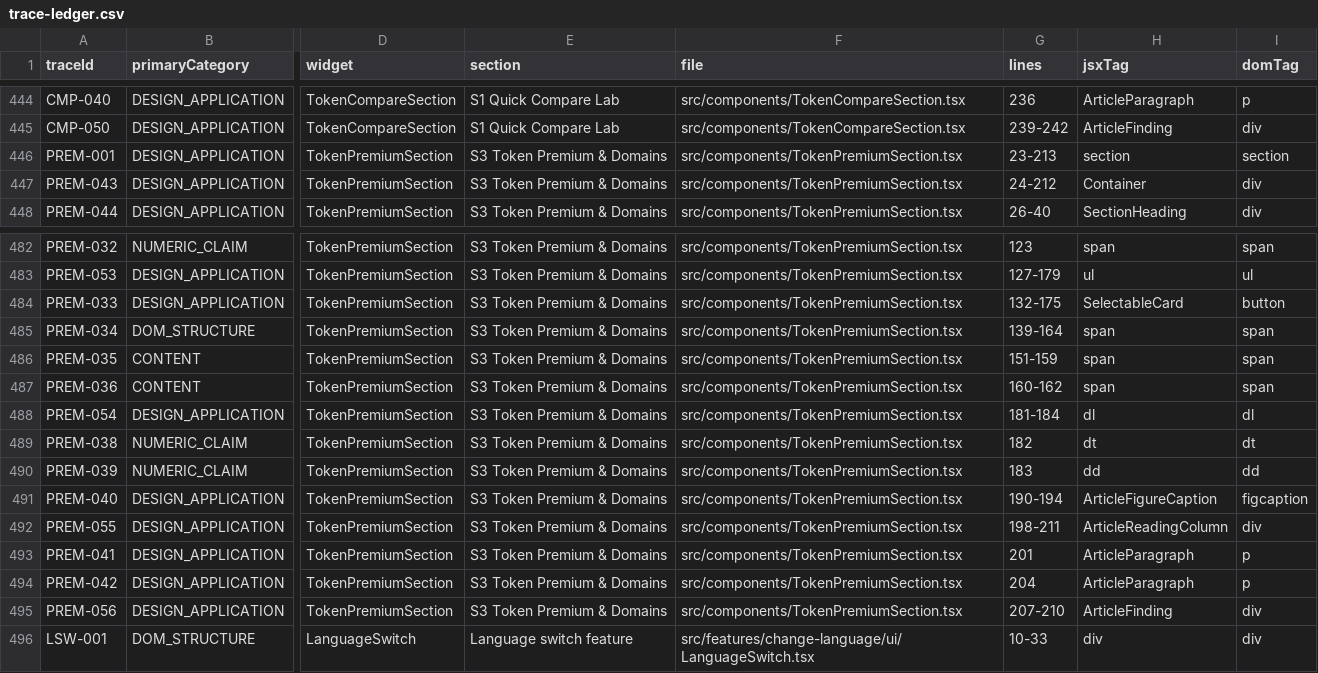
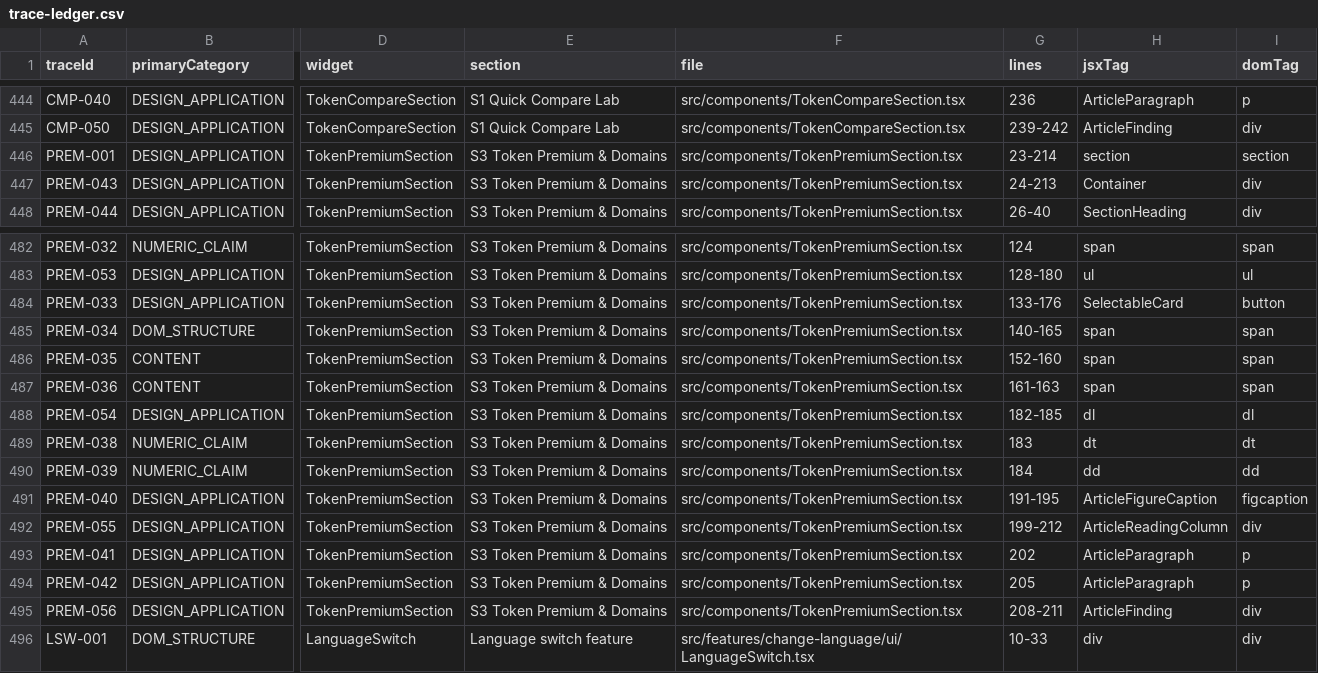
Before and after one commit to Siegfriex/Tokenization_Premiun_KOEN_FRONT, a CSV file: docs/audit/data/trace-ledger.csv, drawn as a sheet; only a part is shown, gaps mark what is left out; the diff covers the shown part only; the diff names each change by its address in the sheet, - before the commit and + after, or states it on an @@ line.

```diff
--- a/docs/audit/data/trace-ledger.csv
+++ b/docs/audit/data/trace-ledger.csv
-G446 (lines): 23-213
+G446 (lines): 23-214
-G447 (lines): 24-212
+G447 (lines): 24-213
-G482 (lines): 123
+G482 (lines): 124
-G483 (lines): 127-179
+G483 (lines): 128-180
-G484 (lines): 132-175
+G484 (lines): 133-176
-G485 (lines): 139-164
+G485 (lines): 140-165
-G486 (lines): 151-159
+G486 (lines): 152-160
-G487 (lines): 160-162
+G487 (lines): 161-163
-G488 (lines): 181-184
+G488 (lines): 182-185
-G489 (lines): 182
+G489 (lines): 183
-G490 (lines): 183
+G490 (lines): 184
-G491 (lines): 190-194
+G491 (lines): 191-195
-G492 (lines): 198-211
+G492 (lines): 199-212
-G493 (lines): 201
+G493 (lines): 202
-G494 (lines): 204
+G494 (lines): 205
-G495 (lines): 207-210
+G495 (lines): 208-211
```
Also changed, not shown: 29 edited cells elsewhere in this file, 10 other files.
